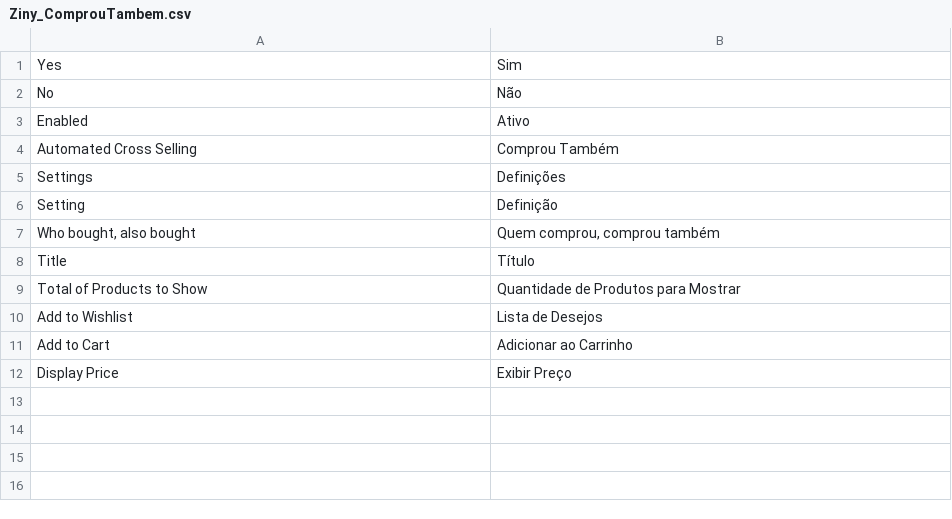
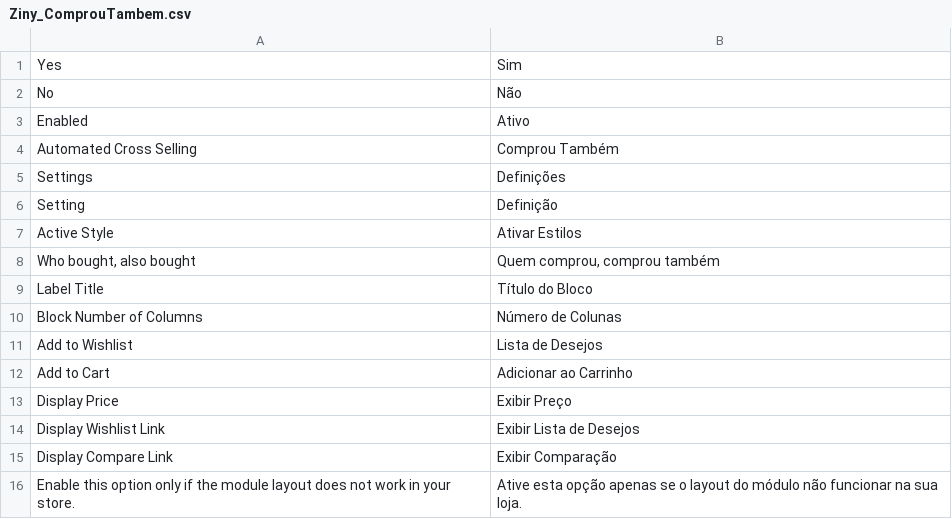
Before and after one commit to agencia-ziny/AutomatedCrossSelling, a CSV file: app/locale/pt_BR/Ziny_ComprouTambem.csv, drawn as a sheet; removed rows and columns are numbered as before the commit, all else as after; the diff names each change by its address in the sheet, - before the commit and + after, or states it on an @@ line.

Commit message:
Ver. 1.0.3
- Extra CSS Styles
- Fixed Translate Label
- Compare Product Link

```diff
--- a/app/locale/pt_BR/Ziny_ComprouTambem.csv
+++ b/app/locale/pt_BR/Ziny_ComprouTambem.csv
+row 7: Active Style | Ativar Estilos
-row 8: Title | Título
-row 9: Total of Products to Show | Quantidade de Produtos para Mostrar
+row 9: Label Title | Título do Bloco
+row 10: Block Number of Columns | Número de Colunas
+row 14: Display Wishlist Link | Exibir Lista de Desejos
+row 15: Display Compare Link | Exibir Comparação
+row 16: Enable this option only if the module layout does not work in your store. | Ative esta opção apenas se o layout do módulo não funcionar na sua loja.
```
Also changed, not shown: 7 other files.
